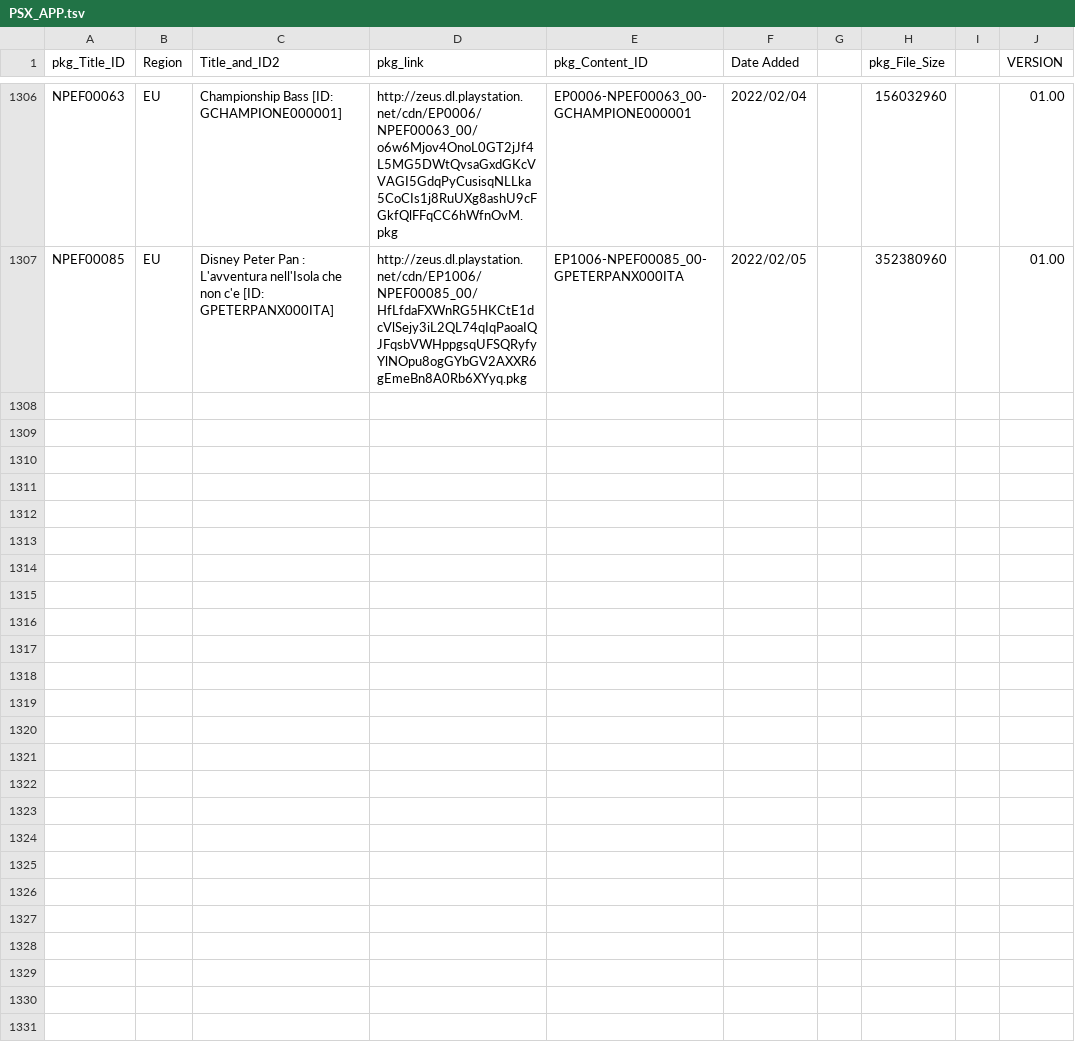
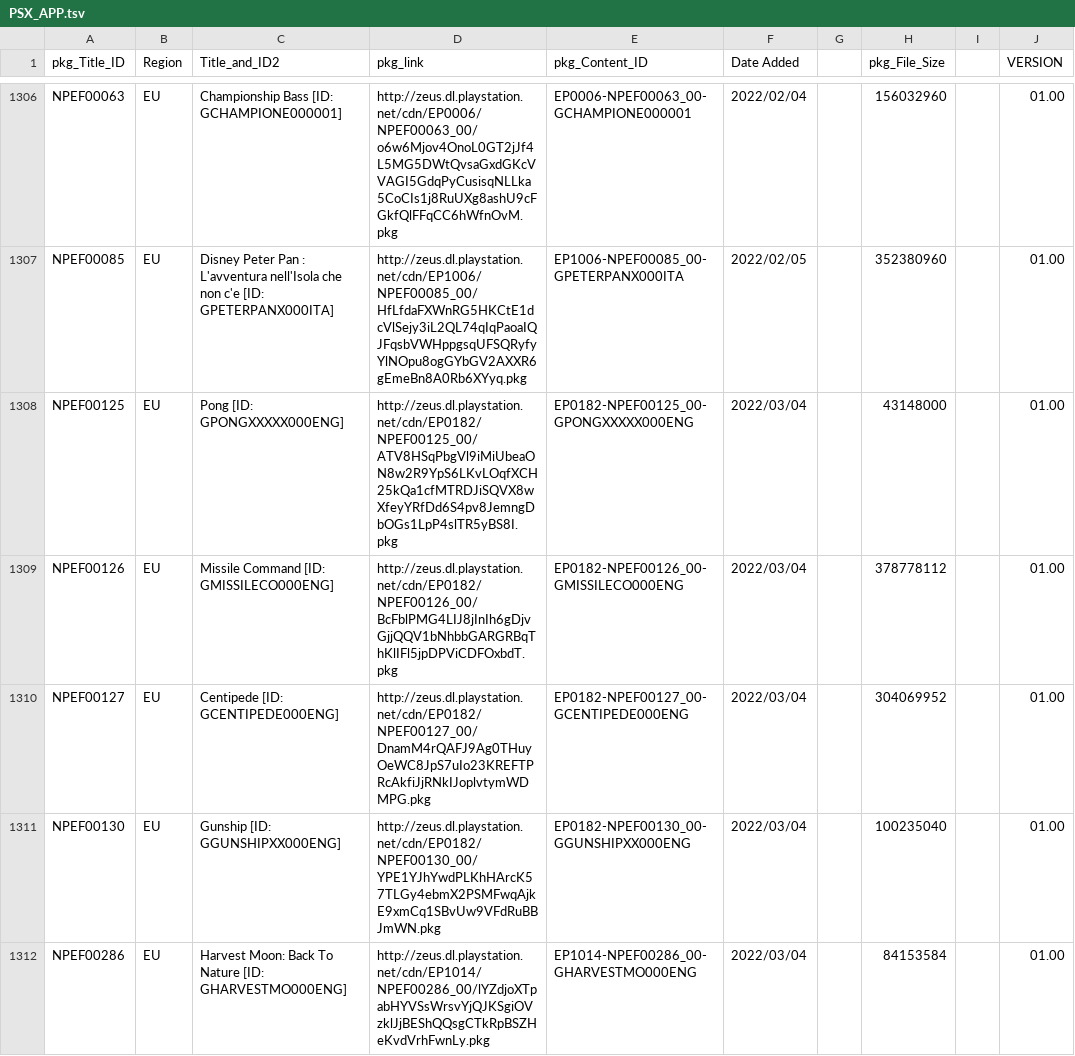
Before and after one commit to 1jtp8sobiu/NPS_JP, a TSV file: rearrange/PSX_APP.tsv, drawn as a sheet; only a part is shown, gaps mark what is left out; the diff covers the shown part only; the diff names each change by its address in the sheet, - before the commit and + after, or states it on an @@ line.

```diff
--- a/rearrange/PSX_APP.tsv
+++ b/rearrange/PSX_APP.tsv
+row 1308: NPEF00125 | EU | Pong [ID: GPONGXXXXX000ENG] | http://zeus.dl.playstation.net/cdn/EP0182/NPEF00125_00/ATV8HSqPbgVl9iMiUbeaON8w2R9YpS6LKvLOqfXCH25kQa1cfMTRDJiSQVX8wXfeyYRfDd6S4pv8JemngDbOGs1LpP4slTR5yBS8I.pkg | EP0182-NPEF00125_00-GPONGXXXXX000ENG | 2022/03/04 |  | 43148000 |  | 01.00
+row 1309: NPEF00126 | EU | Missile Command [ID: GMISSILECO000ENG] | http://zeus.dl.playstation.net/cdn/EP0182/NPEF00126_00/BcFblPMG4LIJ8jInIh6gDjvGjjQQV1bNhbbGARGRBqThKlIFl5jpDPViCDFOxbdT.pkg | EP0182-NPEF00126_00-GMISSILECO000ENG | 2022/03/04 |  | 378778112 |  | 01.00
+row 1310: NPEF00127 | EU | Centipede [ID: GCENTIPEDE000ENG] | http://zeus.dl.playstation.net/cdn/EP0182/NPEF00127_00/DnamM4rQAFJ9Ag0THuyOeWC8JpS7uIo23KREFTPRcAkfiJjRNkIJoplvtymWDMPG.pkg | EP0182-NPEF00127_00-GCENTIPEDE000ENG | 2022/03/04 |  | 304069952 |  | 01.00
+row 1311: NPEF00130 | EU | Gunship [ID: GGUNSHIPXX000ENG] | http://zeus.dl.playstation.net/cdn/EP0182/NPEF00130_00/YPE1YJhYwdPLKhHArcK57TLGy4ebmX2PSMFwqAjkE9xmCq1SBvUw9VFdRuBBJmWN.pkg | EP0182-NPEF00130_00-GGUNSHIPXX000ENG | 2022/03/04 |  | 100235040 |  | 01.00
+row 1312: NPEF00286 | EU | Harvest Moon: Back To Nature [ID: GHARVESTMO000ENG] | http://zeus.dl.playstation.net/cdn/EP1014/NPEF00286_00/lYZdjoXTpabHYVSsWrsvYjQJKSgiOVzklJjBEShQQsgCTkRpBSZHeKvdVrhFwnLy.pkg | EP1014-NPEF00286_00-GHARVESTMO000ENG | 2022/03/04 |  | 84153584 |  | 01.00
```
Also changed, not shown: 13 added rows elsewhere in this file, 5 other files.
